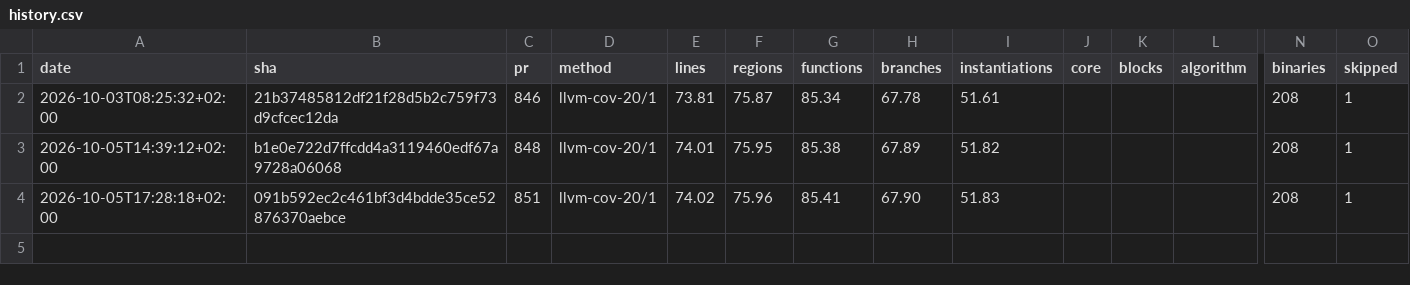
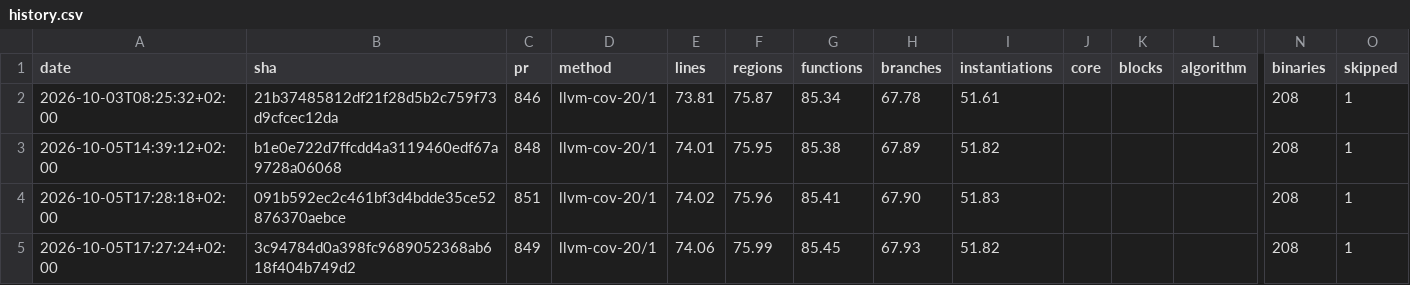
Before and after one commit to fair-acc/gnuradio4, a CSV file: history.csv, drawn as a sheet; only a part is shown, gaps mark what is left out; rows hold the shown columns only; the diff names each change by its address in the sheet, - before the commit and + after, or states it on an @@ line.

```diff
--- a/history.csv
+++ b/history.csv
+row 5: 2026-10-05T17:27:24+02:00 | 3c94784d0a398fc9689052368ab618f404b749d2 | 849 | llvm-cov-20/1 | 74.06 | 75.99 | 85.45 | 67.93 | 51.82 |  |  |  | 208 | 1
```
